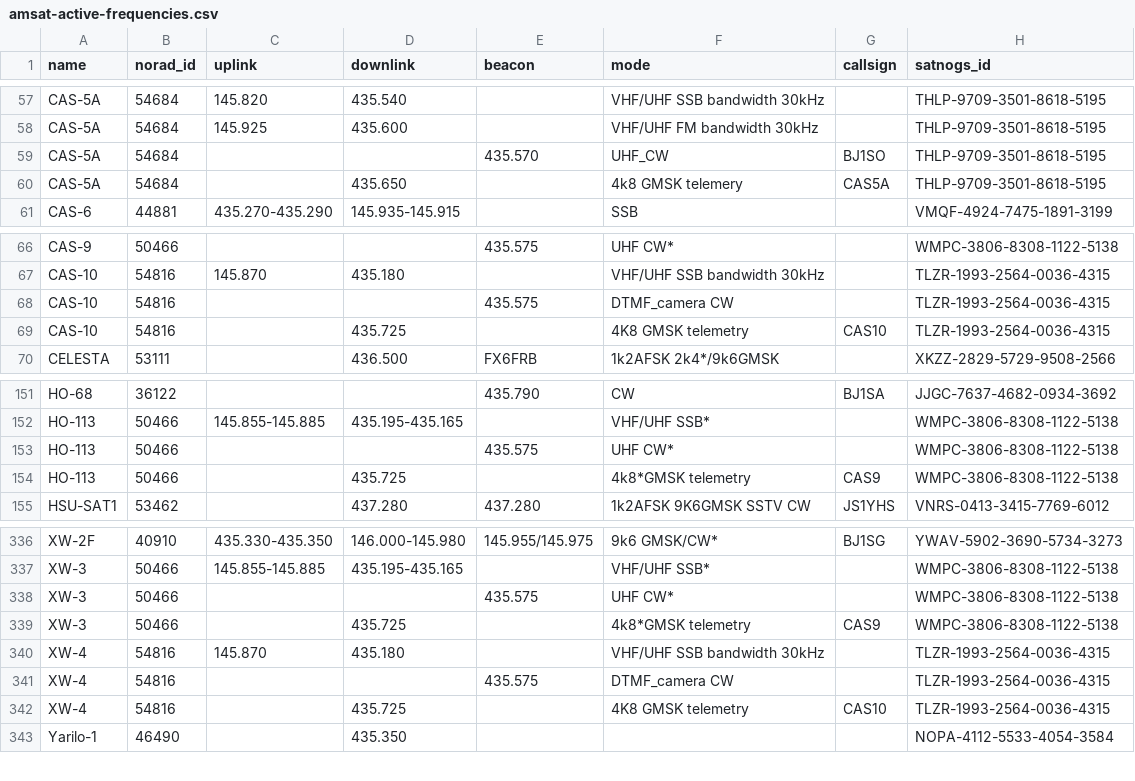
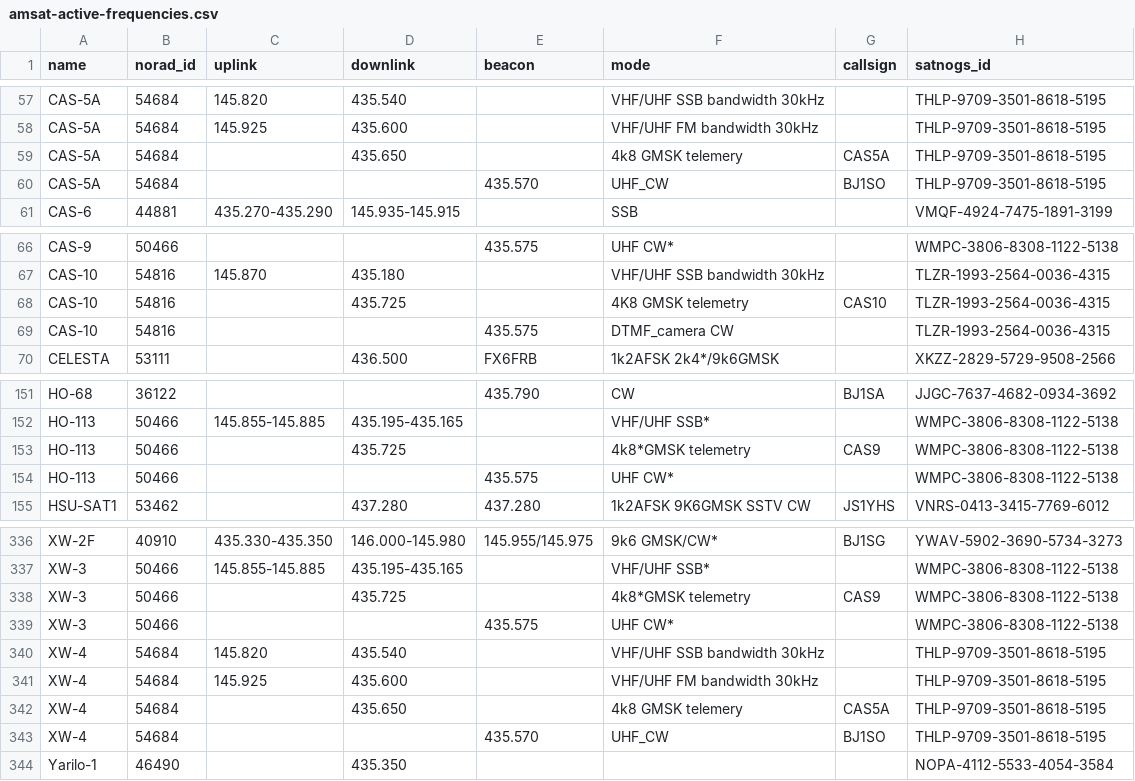
Before and after one commit to maruko8k/amateur-satellite-database, a CSV file: data/amsat-active-frequencies.csv, drawn as a sheet; only a part is shown, gaps mark what is left out.

```diff
--- a/data/amsat-active-frequencies.csv
+++ b/data/amsat-active-frequencies.csv
@@ -58,4 +58,4 @@ CAS-5A,54684,145.820,435.540,,VHF/UHF SSB bandwidth 30kHz,,THLP-9709-3501-8618-5
 CAS-5A,54684,145.925,435.600,,VHF/UHF FM bandwidth 30kHz,,THLP-9709-3501-8618-5195
+CAS-5A,54684,,435.650,,4k8 GMSK telemery,CAS5A,THLP-9709-3501-8618-5195
 CAS-5A,54684,,,435.570,UHF_CW,BJ1SO,THLP-9709-3501-8618-5195
-CAS-5A,54684,,435.650,,4k8 GMSK telemery,CAS5A,THLP-9709-3501-8618-5195
 CAS-6,44881,435.270-435.290,145.935-145.915,,SSB,,VMQF-4924-7475-1891-3199
@@ -67,4 +67,4 @@ CAS-9,50466,,,435.575,UHF CW*,,WMPC-3806-8308-1122-5138
 CAS-10,54816,145.870,435.180,,VHF/UHF SSB bandwidth 30kHz,,TLZR-1993-2564-0036-4315
+CAS-10,54816,,435.725,,4K8 GMSK telemetry,CAS10,TLZR-1993-2564-0036-4315
 CAS-10,54816,,,435.575,DTMF_camera CW,,TLZR-1993-2564-0036-4315
-CAS-10,54816,,435.725,,4K8 GMSK telemetry,CAS10,TLZR-1993-2564-0036-4315
 CELESTA,53111,,436.500,FX6FRB,1k2AFSK 2k4*/9k6GMSK,,XKZZ-2829-5729-9508-2566
@@ -152,4 +152,4 @@ HO-68,36122,,,435.790,CW,BJ1SA,JJGC-7637-4682-0934-3692
 HO-113,50466,145.855-145.885,435.195-435.165,,VHF/UHF SSB*,,WMPC-3806-8308-1122-5138
+HO-113,50466,,435.725,,4k8*GMSK telemetry,CAS9,WMPC-3806-8308-1122-5138
 HO-113,50466,,,435.575,UHF CW*,,WMPC-3806-8308-1122-5138
-HO-113,50466,,435.725,,4k8*GMSK telemetry,CAS9,WMPC-3806-8308-1122-5138
 HSU-SAT1,53462,,437.280,437.280,1k2AFSK 9K6GMSK SSTV CW,JS1YHS,VNRS-0413-3415-7769-6012
@@ -337,7 +337,8 @@ XW-2F,40910,435.330-435.350,146.000-145.980,145.955/145.975,9k6 GMSK/CW*,BJ1SG,Y
 XW-3,50466,145.855-145.885,435.195-435.165,,VHF/UHF SSB*,,WMPC-3806-8308-1122-5138
+XW-3,50466,,435.725,,4k8*GMSK telemetry,CAS9,WMPC-3806-8308-1122-5138
 XW-3,50466,,,435.575,UHF CW*,,WMPC-3806-8308-1122-5138
-XW-3,50466,,435.725,,4k8*GMSK telemetry,CAS9,WMPC-3806-8308-1122-5138
-XW-4,54816,145.870,435.180,,VHF/UHF SSB bandwidth 30kHz,,TLZR-1993-2564-0036-4315
-XW-4,54816,,,435.575,DTMF_camera CW,,TLZR-1993-2564-0036-4315
-XW-4,54816,,435.725,,4K8 GMSK telemetry,CAS10,TLZR-1993-2564-0036-4315
+XW-4,54684,145.820,435.540,,VHF/UHF SSB bandwidth 30kHz,,THLP-9709-3501-8618-5195
+XW-4,54684,145.925,435.600,,VHF/UHF FM bandwidth 30kHz,,THLP-9709-3501-8618-5195
+XW-4,54684,,435.650,,4k8 GMSK telemery,CAS5A,THLP-9709-3501-8618-5195
+XW-4,54684,,,435.570,UHF_CW,BJ1SO,THLP-9709-3501-8618-5195
 Yarilo-1,46490,,435.350,,,,NOPA-4112-5533-4054-3584
```
Also changed, not shown: data/amsat-all-frequencies.csv, 2 other files.
